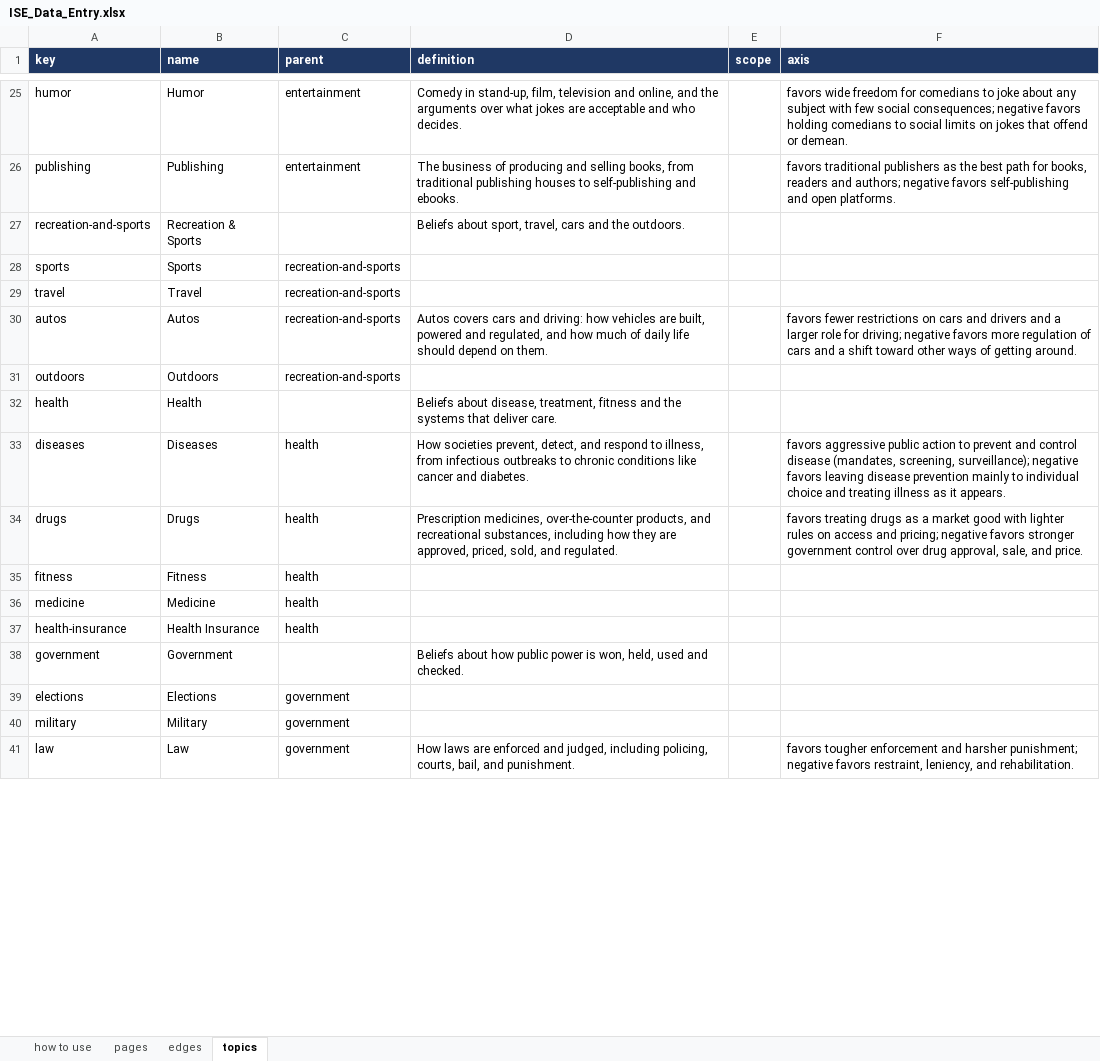
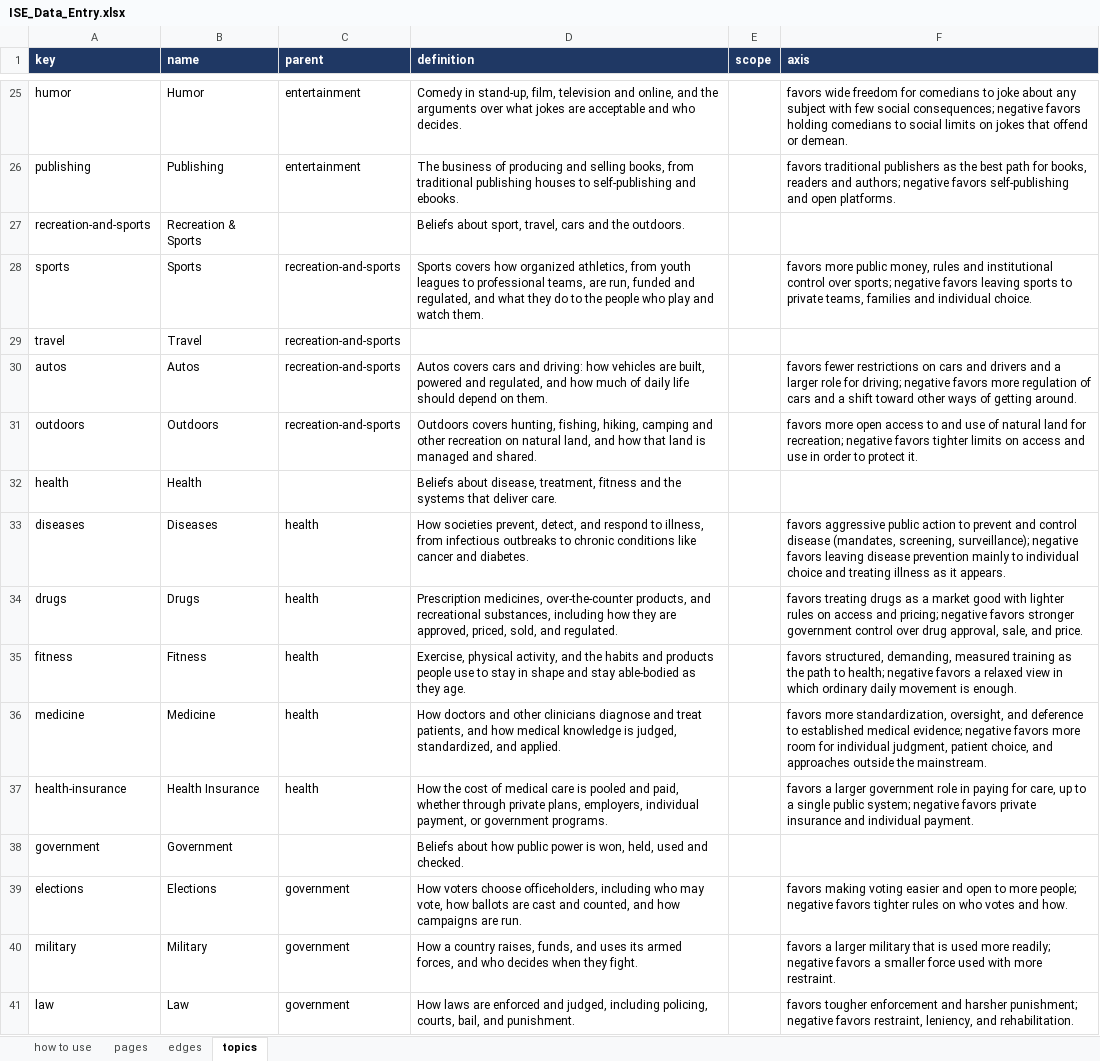
Before and after one commit to myklob/ideastockexchange, an Excel workbook: tools/static-site/ISE_Data_Entry.xlsx, sheet topics, drawn as a sheet; only a part is shown, gaps mark what is left out; values as stored, in another font and other column widths than the file's, no borders; the diff covers the shown part only; the diff names each change by its address in the sheet, - before the commit and + after, or states it on an @@ line.

```diff
--- a/tools/static-site/ISE_Data_Entry.xlsx (sheet topics)
+++ b/tools/static-site/ISE_Data_Entry.xlsx (sheet topics)
-D28 (definition): (empty)
+D28 (definition): Sports covers how organized athletics, from youth leagues to professional teams, are run, funded and regulated, and what they do to the people who play and watch them.
-F28 (axis): (empty)
+F28 (axis): favors more public money, rules and institutional control over sports; negative favors leaving sports to private teams, families and individual choice.
-D31 (definition): (empty)
+D31 (definition): Outdoors covers hunting, fishing, hiking, camping and other recreation on natural land, and how that land is managed and shared.
-F31 (axis): (empty)
+F31 (axis): favors more open access to and use of natural land for recreation; negative favors tighter limits on access and use in order to protect it.
-D35 (definition): (empty)
+D35 (definition): Exercise, physical activity, and the habits and products people use to stay in shape and stay able-bodied as they age.
-F35 (axis): (empty)
+F35 (axis): favors structured, demanding, measured training as the path to health; negative favors a relaxed view in which ordinary daily movement is enough.
-D36 (definition): (empty)
+D36 (definition): How doctors and other clinicians diagnose and treat patients, and how medical knowledge is judged, standardized, and applied.
-F36 (axis): (empty)
+F36 (axis): favors more standardization, oversight, and deference to established medical evidence; negative favors more room for individual judgment, patient choice, and approaches outside the mainstream.
-D37 (definition): (empty)
+D37 (definition): How the cost of medical care is pooled and paid, whether through private plans, employers, individual payment, or government programs.
-F37 (axis): (empty)
+F37 (axis): favors a larger government role in paying for care, up to a single public system; negative favors private insurance and individual payment.
-D39 (definition): (empty)
+D39 (definition): How voters choose officeholders, including who may vote, how ballots are cast and counted, and how campaigns are run.
-F39 (axis): (empty)
+F39 (axis): favors making voting easier and open to more people; negative favors tighter rules on who votes and how.
-D40 (definition): (empty)
+D40 (definition): How a country raises, funds, and uses its armed forces, and who decides when they fight.
-F40 (axis): (empty)
+F40 (axis): favors a larger military that is used more readily; negative favors a smaller force used with more restraint.
```
Also changed, not shown: 52 edited cells elsewhere in this sheet, sheet pages, sheet edges, 3 other files.
